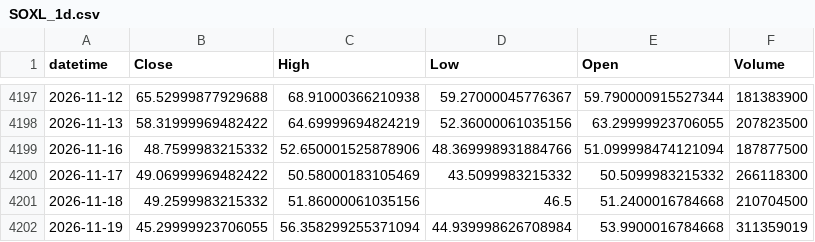
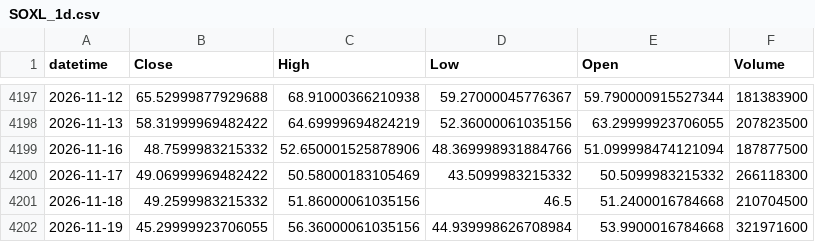
Before and after one commit to ajw227/jw_soxl, a CSV file: data/SOXL_1d.csv, drawn as a sheet; only a part is shown, gaps mark what is left out.

```diff
--- a/data/SOXL_1d.csv
+++ b/data/SOXL_1d.csv
@@ -4201,2 +4201,2 @@ datetime,Close,High,Low,Open,Volume
 2026-11-18,49.2599983215332,51.86000061035156,46.5,51.2400016784668,210704500
-2026-11-19,45.29999923706055,56.358299255371094,44.939998626708984,53.9900016784668,311359019
+2026-11-19,45.29999923706055,56.36000061035156,44.939998626708984,53.9900016784668,321971600
```
